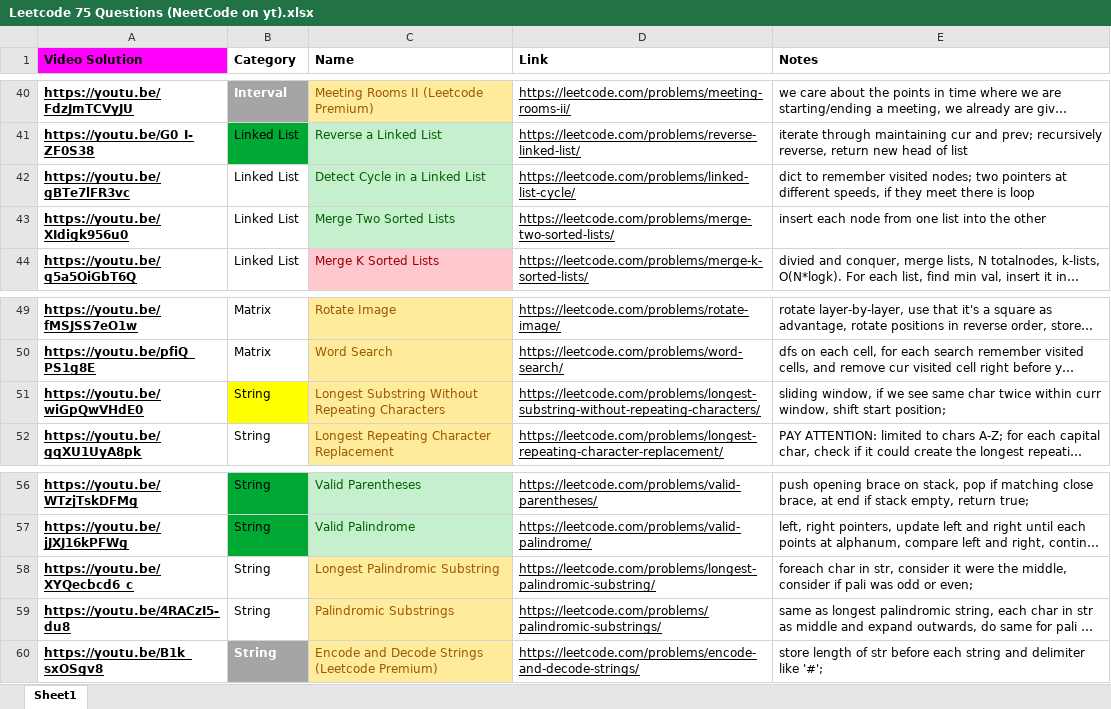
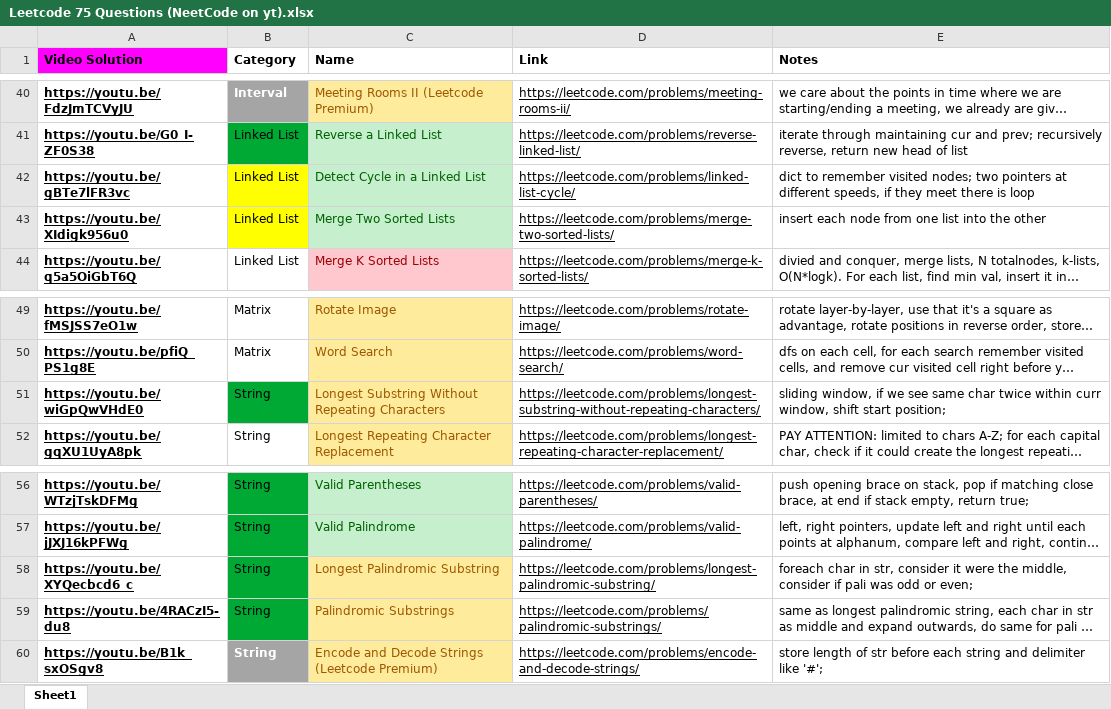
Before and after one commit to premkumardy/Data-Structures-and-Algorithms, an Excel workbook: LeetCode Problems/Neetcode Blind 75 problems/Leetcode 75 Questions (NeetCode on yt).xlsx, sheet Sheet1, drawn as a sheet; only a part is shown, gaps mark what is left out; long unchanged cells end in …; values as stored, in another font and other column widths than the file's, no borders; the diff names each change by its address in the sheet, - before the commit and + after, or states it on an @@ line.

Commit message:
pushing house robber, LC49 and more problems

```diff
--- a/LeetCode Problems/Neetcode Blind 75 problems/Leetcode 75 Questions (NeetCode on yt).xlsx (sheet Sheet1)
+++ b/LeetCode Problems/Neetcode Blind 75 problems/Leetcode 75 Questions (NeetCode on yt).xlsx (sheet Sheet1)
-B42:B43 fill: none
+B42:B43 fill: #FFFF00
-B51 fill: #FFFF00
+B51 fill: #00A933
-B58:B59 fill: none
+B58:B59 fill: #00A933
```
Also changed, not shown: 14 other files.
